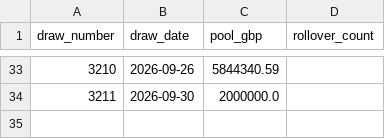
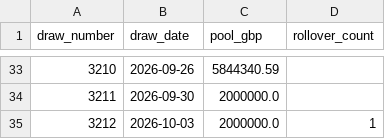
Before and after one commit to KrisRz/Ultimate-AI-Powered-Lottery-Prediction-System, a CSV file: data/draw_pools.csv, drawn as a sheet; only a part is shown, gaps mark what is left out.

```diff
--- a/data/draw_pools.csv
+++ b/data/draw_pools.csv
@@ -34 +34,2 @@ draw_number,draw_date,pool_gbp,rollover_count
 3211,2026-09-30,2000000.0,
+3212,2026-10-03,2000000.0,1
```
Also changed, not shown: data/lotto_full_history.csv, data/merged_lottery_data.csv, 2 other files.
